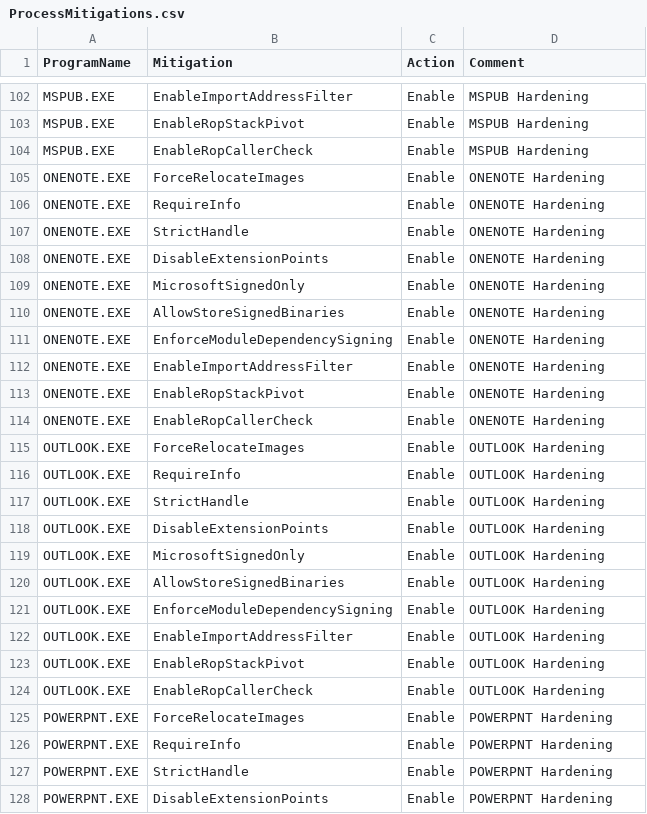
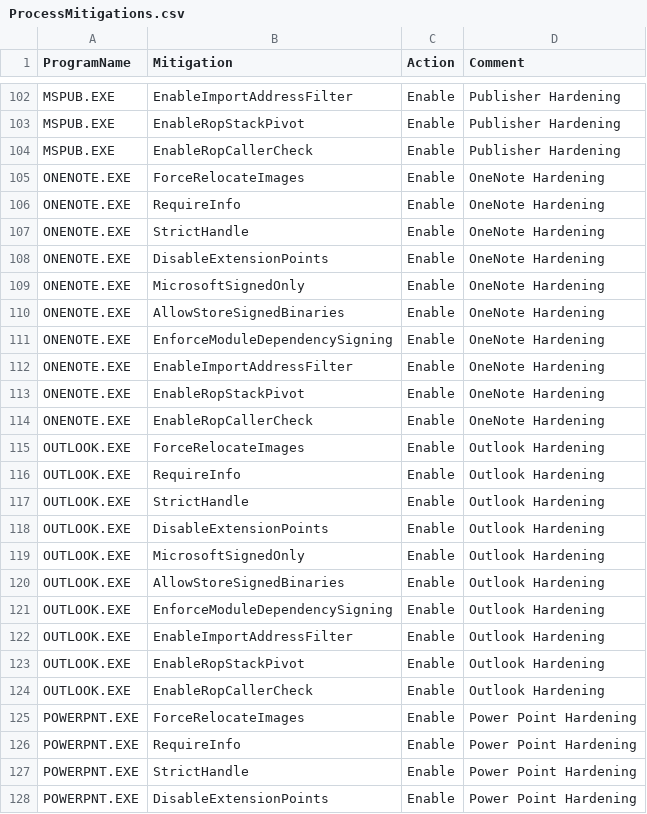
Before and after one commit to HotCakeX/Harden-Windows-Security, a CSV file: Payload/ProcessMitigations.csv, drawn as a sheet; only a part is shown, gaps mark what is left out; the diff covers the shown part only; the diff names each change by its address in the sheet, - before the commit and + after, or states it on an @@ line.

```diff
--- a/Payload/ProcessMitigations.csv
+++ b/Payload/ProcessMitigations.csv
-D102:D104 (Comment): MSPUB Hardening
+D102:D104 (Comment): Publisher Hardening
-D105:D114 (Comment): ONENOTE Hardening
+D105:D114 (Comment): OneNote Hardening
-D115:D124 (Comment): OUTLOOK Hardening
+D115:D124 (Comment): Outlook Hardening
-D125:D128 (Comment): POWERPNT Hardening
+D125:D128 (Comment): Power Point Hardening
```
Also changed, not shown: 43 edited cells elsewhere in this file.
